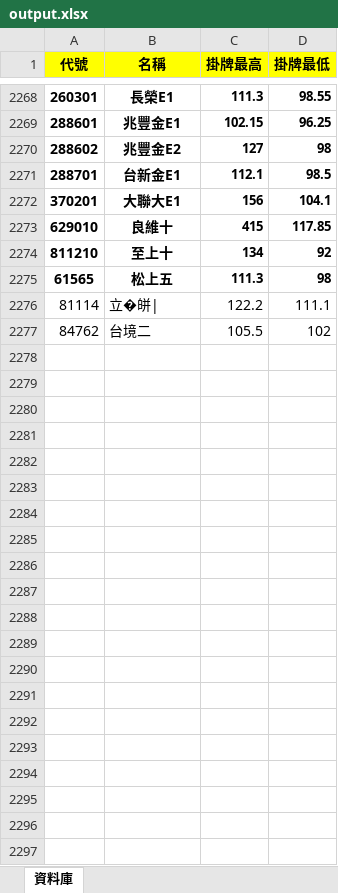
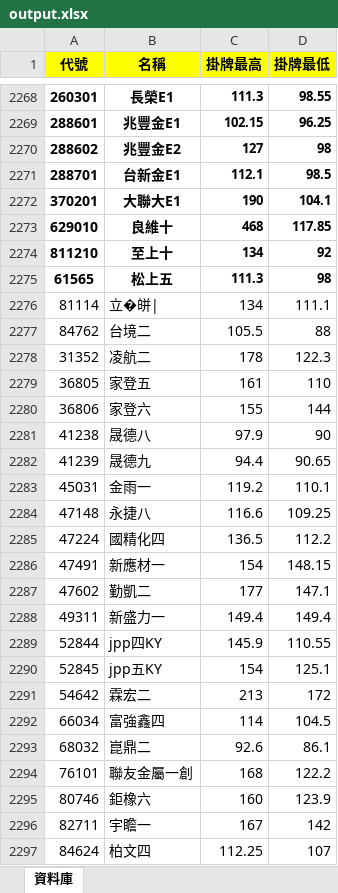
Before and after one commit to ianlife4/cb-history, an Excel workbook: data/output.xlsx, sheet 資料庫, drawn as a sheet; only a part is shown, gaps mark what is left out; values as stored, in another font and other column widths than the file's, no borders; conditional formats not drawn; the diff covers the shown part only; the diff names each change by its address in the sheet, - before the commit and + after, or states it on an @@ line.

```diff
--- a/data/output.xlsx (sheet 資料庫)
+++ b/data/output.xlsx (sheet 資料庫)
-C2272 (掛牌最高): 156
+C2272 (掛牌最高): 190
-C2273 (掛牌最高): 415
+C2273 (掛牌最高): 468
-C2276 (掛牌最高): 122.2
+C2276 (掛牌最高): 134
-D2277 (掛牌最低): 102
+D2277 (掛牌最低): 88
+row 2278: 31352 | 凌航二 | 178 | 122.3
+row 2279: 36805 | 家登五 | 161 | 110
+row 2280: 36806 | 家登六 | 155 | 144
+row 2281: 41238 | 晟德八 | 97.9 | 90
+row 2282: 41239 | 晟德九 | 94.4 | 90.65
+row 2283: 45031 | 金雨一 | 119.2 | 110.1
+row 2284: 47148 | 永捷八 | 116.6 | 109.25
+row 2285: 47224 | 國精化四 | 136.5 | 112.2
+row 2286: 47491 | 新應材一 | 154 | 148.15
+row 2287: 47602 | 勤凱二 | 177 | 147.1
+row 2288: 49311 | 新盛力一 | 149.4 | 149.4
+row 2289: 52844 | jpp四KY | 145.9 | 110.55
+row 2290: 52845 | jpp五KY | 154 | 125.1
+row 2291: 54642 | 霖宏二 | 213 | 172
+row 2292: 66034 | 富強鑫四 | 114 | 104.5
+row 2293: 68032 | 崑鼎二 | 92.6 | 86.1
+row 2294: 76101 | 聯友金屬一創 | 168 | 122.2
+row 2295: 80746 | 鉅橡六 | 160 | 123.9
+row 2296: 82711 | 宇瞻一 | 167 | 142
+row 2297: 84624 | 柏文四 | 112.25 | 107
```
Also changed, not shown: 146 edited cells elsewhere in this sheet, 2 other files.
